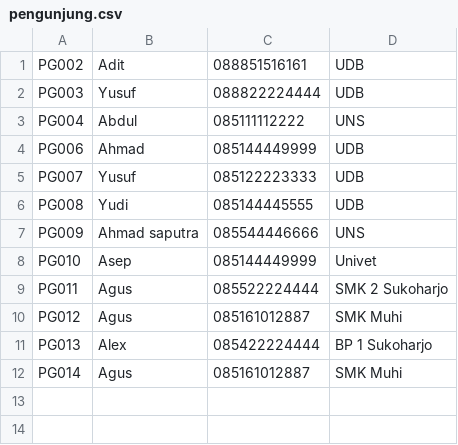
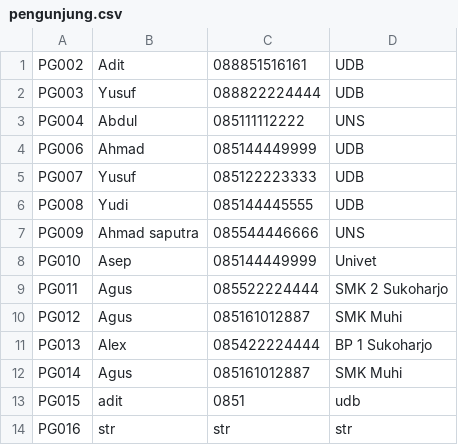
Before and after one commit to MuhammadFarid956/Mini-Project-Cafe-Workspace, a CSV file: pengunjung.csv, drawn as a sheet.

```diff
--- a/pengunjung.csv
+++ b/pengunjung.csv
@@ -12 +12,3 @@ PG013,Alex,085422224444,BP 1 Sukoharjo
 PG014,Agus,085161012887,SMK Muhi
+PG015,adit,0851,udb
+PG016,str,str,str
```
Also changed, not shown: data_menu.csv, data_transaksi.csv, 4 other files.
